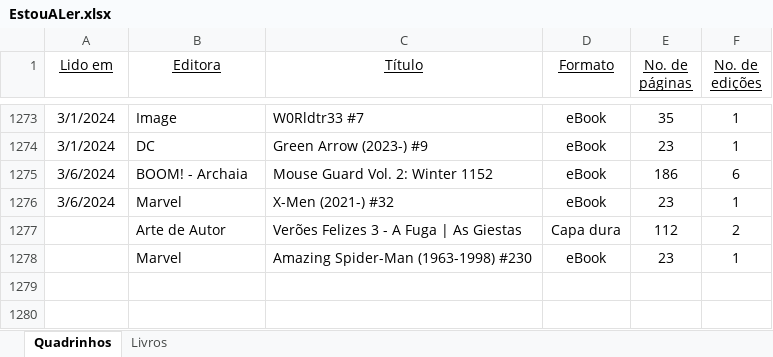
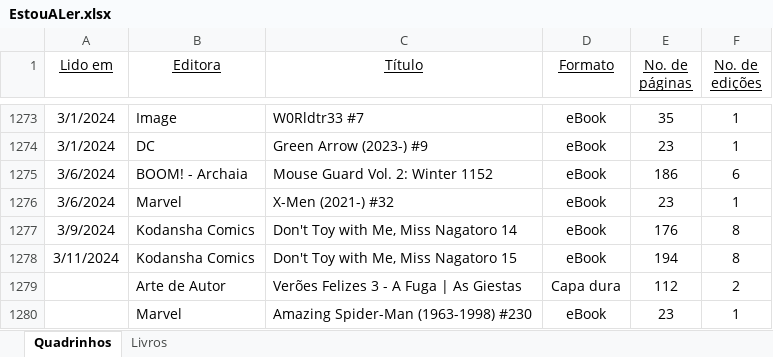
Before and after one commit to fabiano/estoualer, an Excel workbook: EstouALer.xlsx, sheet Quadrinhos, drawn as a sheet; only a part is shown, gaps mark what is left out; values as stored, in another font and other column widths than the file's, no borders; the diff names each change by its address in the sheet, - before the commit and + after, or states it on an @@ line.

Commit message:
Update database

```diff
--- a/EstouALer.xlsx (sheet Quadrinhos)
+++ b/EstouALer.xlsx (sheet Quadrinhos)
+row 1277: 3/9/2024 | Kodansha Comics | Don't Toy with Me, Miss Nagatoro 14 | eBook | 176 | 8
+row 1278: 3/11/2024 | Kodansha Comics | Don't Toy with Me, Miss Nagatoro 15 | eBook | 194 | 8
```
